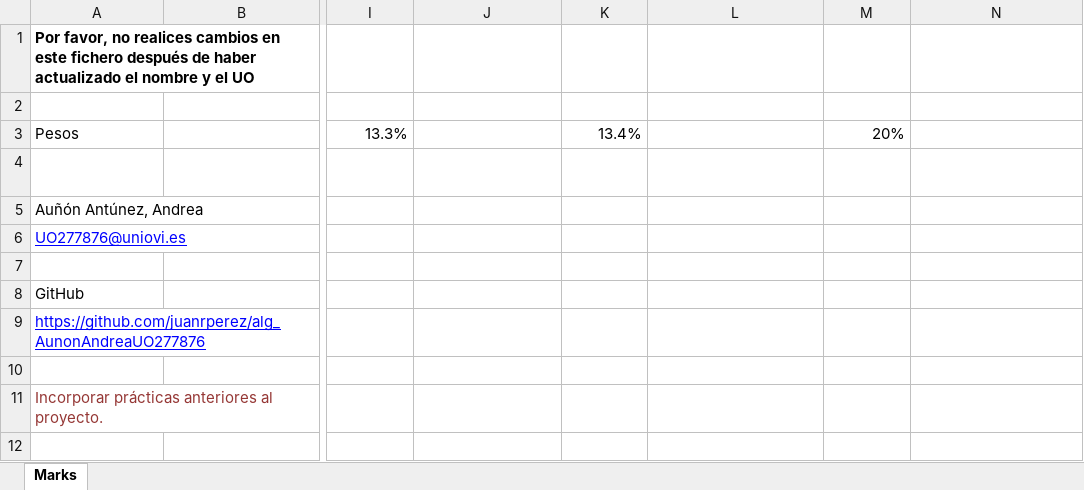
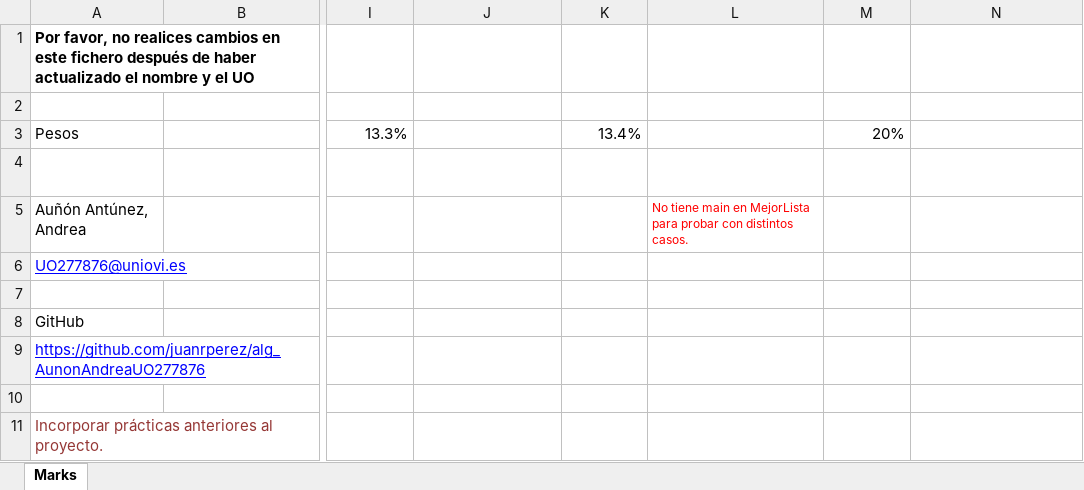
Before and after one commit to UO277876/algoritmia, an Excel workbook: Evaluacion.xlsx, sheet Marks, drawn as a sheet; only a part is shown, gaps mark what is left out; values as stored, in another font and other column widths than the file's, no borders; table styles not drawn; the diff names each change by its address in the sheet, - before the commit and + after, or states it on an @@ line.

Commit message:
Revision1: Práctica 6 Backtracking

```diff
--- a/Evaluacion.xlsx (sheet Marks)
+++ b/Evaluacion.xlsx (sheet Marks)
-L5: (empty)
+L5: No tiene main en MejorLista para probar con distintos casos.
```
